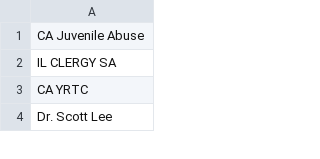
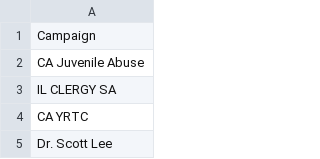
Before and after one commit to chostasa/legal-automation-hub, a CSV file: campaigns.csv, drawn as a sheet; only a part is shown; the diff names each change by its address in the sheet, - before the commit and + after, or states it on an @@ line.

Commit message:
Upgrade Batch Doc Generator with campaign support and template tools

```diff
--- a/campaigns.csv
+++ b/campaigns.csv
+row 1: Campaign
```
